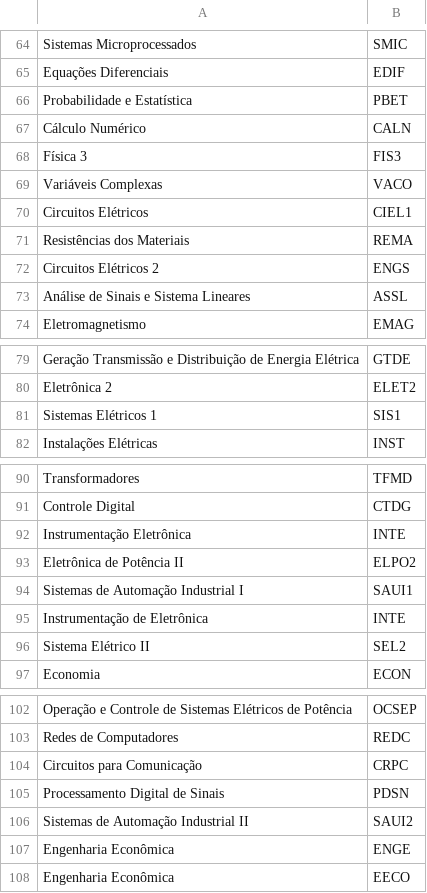
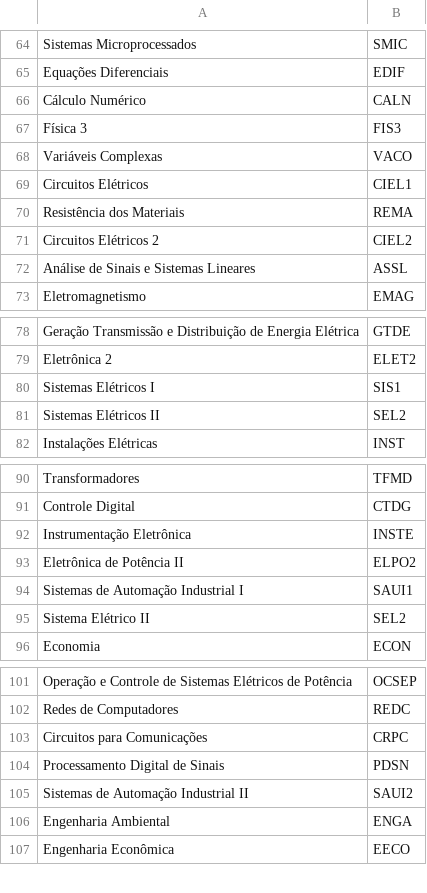
Before and after one commit to DaniellyBenicio/sisfre, a CSV file: server/data/disciplines.csv, drawn as a sheet; only a part is shown, gaps mark what is left out; the diff covers the shown part only.

```diff
--- a/server/data/disciplines.csv
+++ b/server/data/disciplines.csv
@@ -65,3 +65,2 @@ Sistemas Microprocessados,SMIC
 Equações Diferenciais,EDIF
-Probabilidade e Estatística,PBET
 Cálculo Numérico,CALN
@@ -70,5 +69,5 @@ Variáveis Complexas,VACO
 Circuitos Elétricos,CIEL1
-Resistências dos Materiais,REMA
-Circuitos Elétricos 2,ENGS
-Análise de Sinais e Sistema Lineares,ASSL
+Resistência dos Materiais,REMA
+Circuitos Elétricos 2,CIEL2
+Análise de Sinais e Sistemas Lineares,ASSL
 Eletromagnetismo,EMAG
@@ -80,3 +79,4 @@ Geração Transmissão e Distribuição de Energia Elétrica,GTDE
 Eletrônica 2,ELET2
-Sistemas Elétricos 1,SIS1
+Sistemas Elétricos I,SIS1
+Sistemas Elétricos II,SEL2
 Instalações Elétricas,INST
@@ -91,6 +91,5 @@ Transformadores,TFMD
 Controle Digital,CTDG
-Instrumentação Eletrônica,INTE
+Instrumentação Eletrônica,INSTE
 Eletrônica de Potência II,ELPO2
 Sistemas de Automação Industrial I,SAUI1
-Instrumentação de Eletrônica,INTE
 Sistema Elétrico II,SEL2
@@ -103,6 +102,6 @@ Operação e Controle de Sistemas Elétricos de Potência,OCSEP
 Redes de Computadores,REDC
-Circuitos para Comunicação,CRPC
+Circuitos para Comunicações,CRPC
 Processamento Digital de Sinais,PDSN
 Sistemas de Automação Industrial II,SAUI2
-Engenharia Econômica,ENGE
+Engenharia Ambiental,ENGA
 Engenharia Econômica,EECO
```
Also changed, not shown: 2 added rows, 4 removed rows and 1 edited cell elsewhere in this file, 2 other files.
